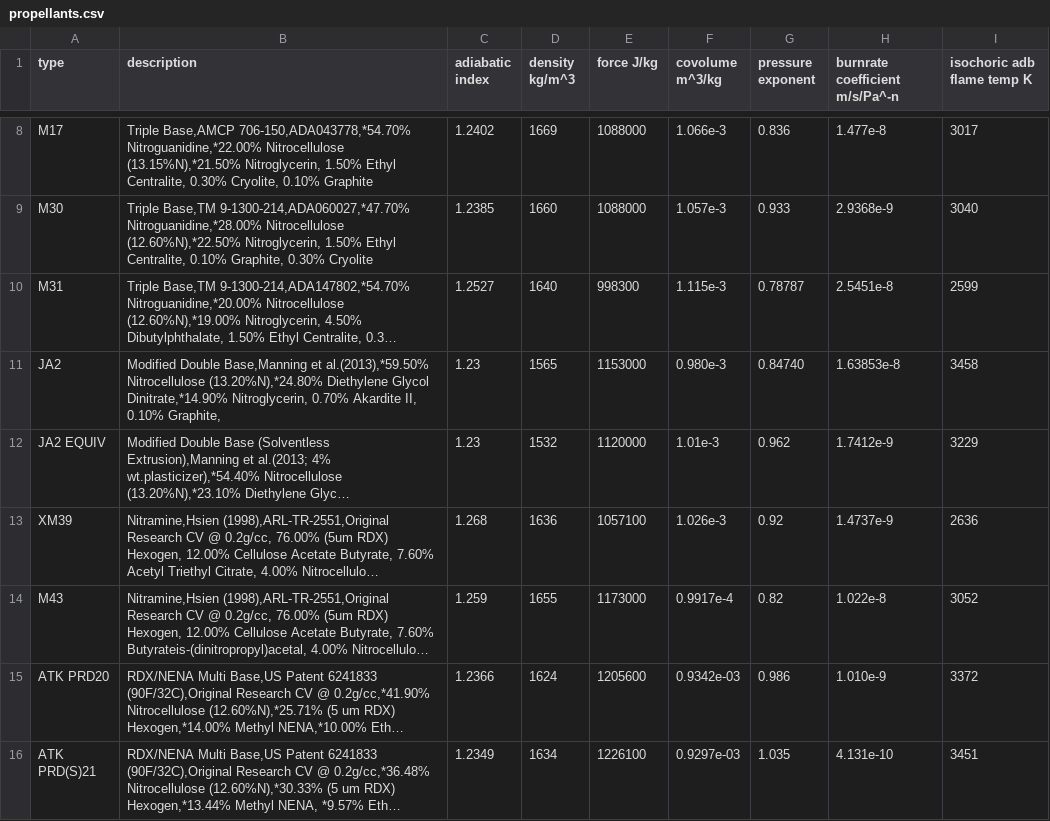
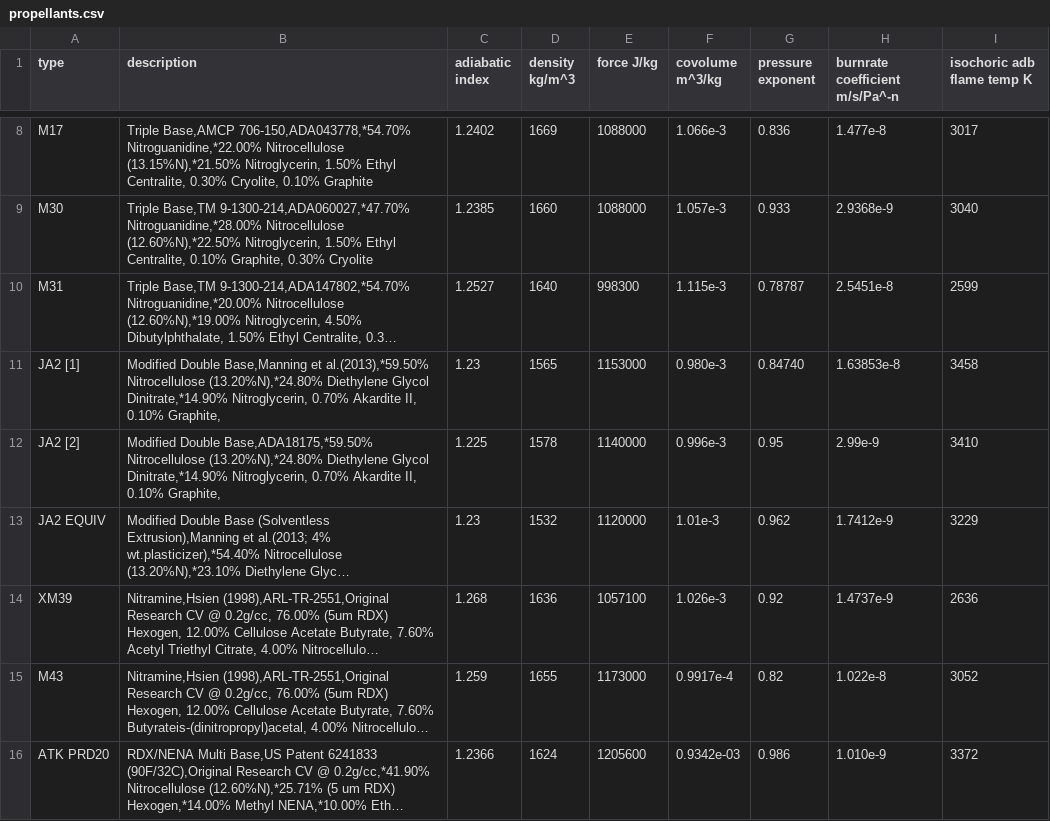
Before and after one commit to Prethea-Phoenixia/PhoenixYard, a CSV file: src/data/propellants.csv, drawn as a sheet; only a part is shown, gaps mark what is left out; the shorter side is filled out with more unchanged rows; long unchanged cells end in …; the diff names each change by its address in the sheet, - before the commit and + after, or states it on an @@ line.

```diff
--- a/src/data/propellants.csv
+++ b/src/data/propellants.csv
-A11 (type): JA2
+A11 (type): JA2 [1]
+row 12: JA2 [2] | Modified Double Base,ADA18175,*59.50% Nitrocellulose (13.20%N),*24.80% Diethylene Glycol Dinitrate,*14.90% Nitroglycerin, 0.70% Akardite II, 0.10% Graphite, | 1.225 | 1578 | 1140000 | 0.996e-3 | 0.95 | 2.99e-9 | 3410
```
Also changed, not shown: 2 other files.
